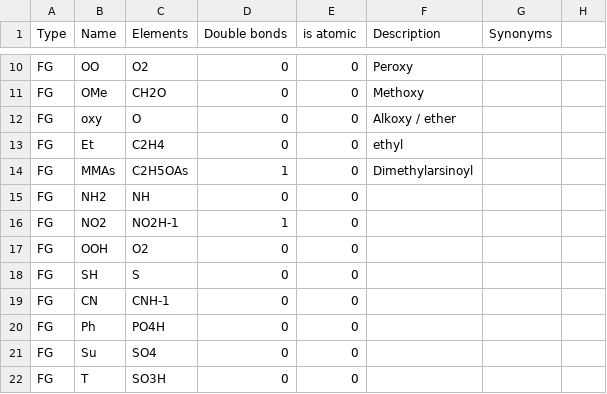
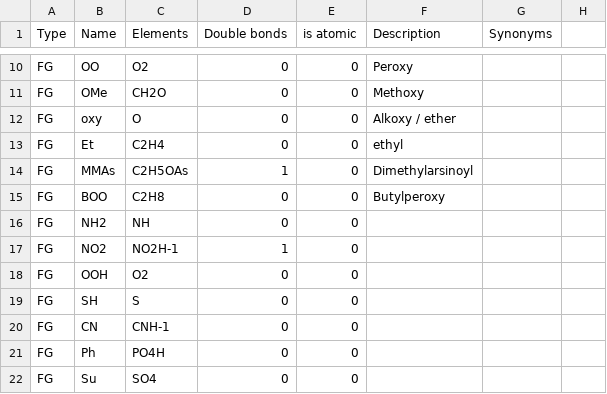
Before and after one commit to lifs-tools/goslin, a CSV file: functional-groups.csv, drawn as a sheet; only a part is shown, gaps mark what is left out; the shorter side is filled out with more unchanged rows; the diff names each change by its address in the sheet, - before the commit and + after, or states it on an @@ line.

Commit message:
adding functional group butylperoxy -> BOO

```diff
--- a/functional-groups.csv
+++ b/functional-groups.csv
+row 15: FG | BOO | C2H8 | 0 | 0 | Butylperoxy
```
